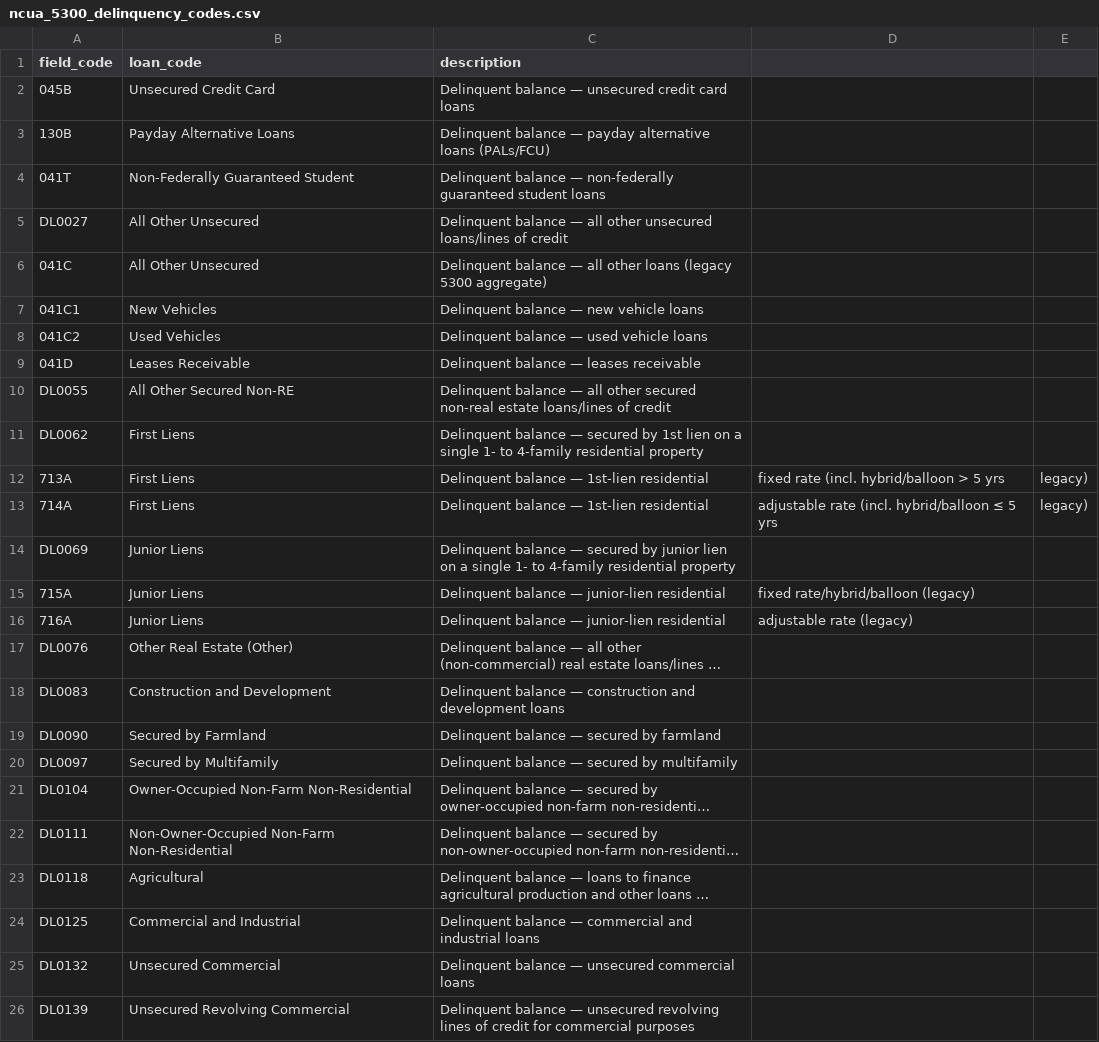
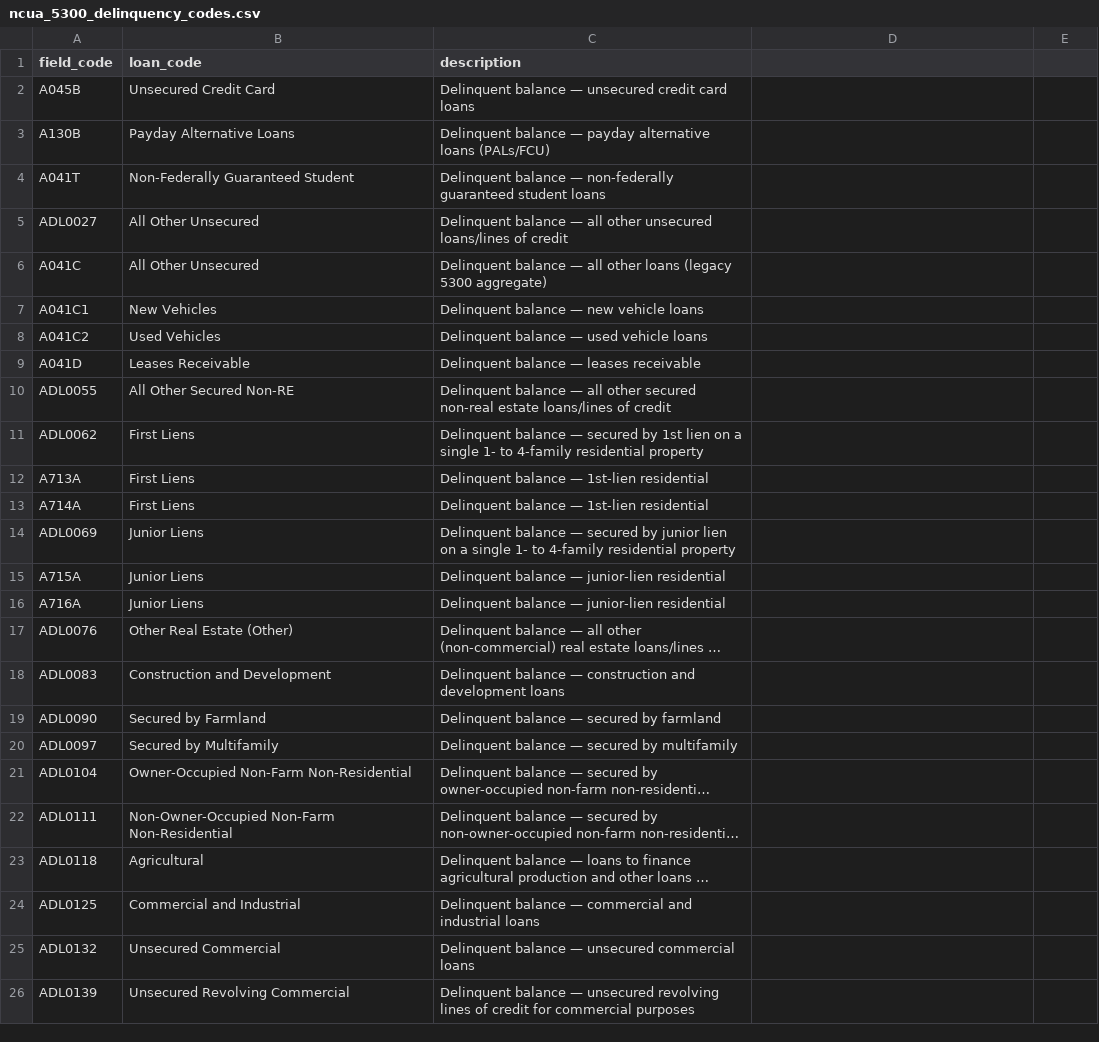
Before and after one commit to bevans-tctrisk/CECL, a CSV file: cecl_ui/data/ncua_5300_delinquency_codes.csv, drawn as a sheet; long unchanged cells end in …; the diff names each change by its address in the sheet, - before the commit and + after, or states it on an @@ line.

Commit message:
fix(report): DQ overlay (A-prefix codes, NCUA pool resolver, denominator backfill, hint-keyword classifier), snapshot-date clamp, credit-pull both-keys join (#26)
PR #25 + #26 + #27 work from 2026-06-01 session.

- ncua_5300_delinquency_codes.csv: prepend 'A' to all 25 field_code values to match Solr ncua-core schema (DL0027 -> ADL0027 etc). Without prefix, doc.get(field) returned None at every quarter, so dq_amount stored as 0.

- generate_report._load_dq_history_from_db: now uses _resolve_pool_with_ncua so NCUA canonical names route to configured pools via existing keyword classifier; backfills missing total_balance from loan_code_history to provide a denominator for pct math (5300 backfill writes amount but leaves total_balance/dq_pct NULL).

- generate_report._NCUA_TAG_KEYWORDS + _build_ncua_canonical_pool_lookup: reordered consumer_secured keywords so 'auto'/'vehicle' win before 'secured'; added 'home equity'/'heloc' for real-estate routing. New _hints_for(canonical_lc) extracts 'new'/'used'/'first'/'junior' from canonical name and _pool_for_tag tries (hint AND tag-keyword) match first so finer-grained pools (e.g. New Auto + Used Auto) get per-canonical routing instead of collapsing on first 'auto' match.

- generate_report.generate_report: clamp hist dict to snapshot_date so prior-period reports don't show future-year columns. Drops >snap_year entries from chargeoffs/recoveries/avg_balances/dq_pct, future months from co_monthly/rc_monthly, future years from hist['years'], and trims monthly_balances DataFrame to date <= snapshot_date.

- import_data.load_credit_pull_scores: stores BOTH the raw account-number int AND the suffix-stripped int via setdefault, so the loan-side member_numbers.map(scores) joins whether the credit-pull file carries bare member numbers or full member+suffix accounts. Fixes UCFCU 0-match join.

Co-authored-by: Brian Evans <bevans@tctrisk.com>

```diff
--- a/cecl_ui/data/ncua_5300_delinquency_codes.csv
+++ b/cecl_ui/data/ncua_5300_delinquency_codes.csv
-A2 (field_code): 045B
+A2 (field_code): A045B
-A3 (field_code): 130B
+A3 (field_code): A130B
-A4 (field_code): 041T
+A4 (field_code): A041T
-A5 (field_code): DL0027
+A5 (field_code): ADL0027
-A6 (field_code): 041C
+A6 (field_code): A041C
-A7 (field_code): 041C1
+A7 (field_code): A041C1
-A8 (field_code): 041C2
+A8 (field_code): A041C2
-A9 (field_code): 041D
+A9 (field_code): A041D
-A10 (field_code): DL0055
+A10 (field_code): ADL0055
-A11 (field_code): DL0062
+A11 (field_code): ADL0062
-A12 (field_code): 713A
+A12 (field_code): A713A
-D12: fixed rate (incl. hybrid/balloon > 5 yrs
+D12: (empty)
-E12:E13: legacy)
+E12:E13: (empty)
-A13 (field_code): 714A
+A13 (field_code): A714A
-D13: adjustable rate (incl. hybrid/balloon ≤ 5 yrs
+D13: (empty)
-A14 (field_code): DL0069
+A14 (field_code): ADL0069
-A15 (field_code): 715A
+A15 (field_code): A715A
-D15: fixed rate/hybrid/balloon (legacy)
+D15: (empty)
-A16 (field_code): 716A
+A16 (field_code): A716A
-D16: adjustable rate (legacy)
+D16: (empty)
-A17 (field_code): DL0076
+A17 (field_code): ADL0076
-A18 (field_code): DL0083
+A18 (field_code): ADL0083
-A19 (field_code): DL0090
+A19 (field_code): ADL0090
-A20 (field_code): DL0097
+A20 (field_code): ADL0097
-A21 (field_code): DL0104
+A21 (field_code): ADL0104
-A22 (field_code): DL0111
+A22 (field_code): ADL0111
-A23 (field_code): DL0118
+A23 (field_code): ADL0118
-A24 (field_code): DL0125
+A24 (field_code): ADL0125
-A25 (field_code): DL0132
+A25 (field_code): ADL0132
-A26 (field_code): DL0139
+A26 (field_code): ADL0139
```
Also changed, not shown: 2 other files.
